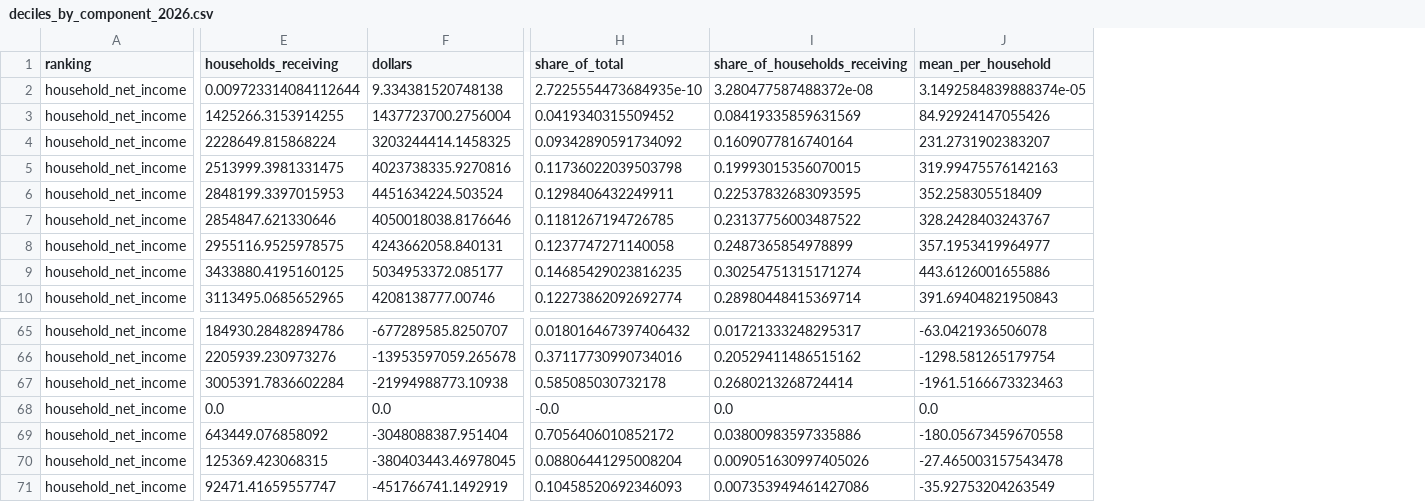
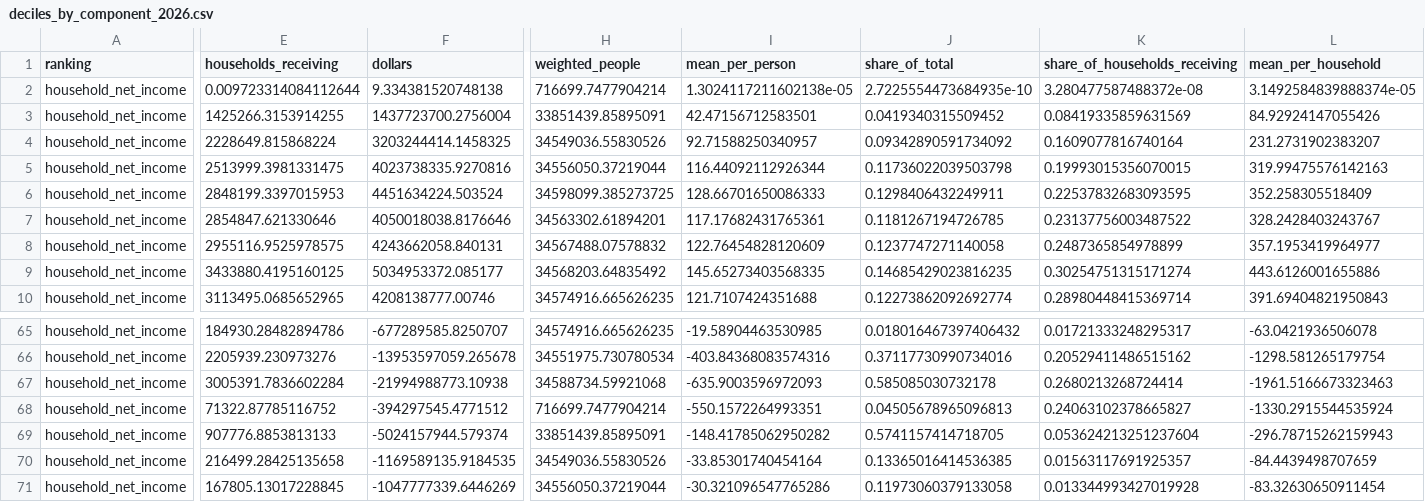
Before and after one commit to PolicyEngine/analysis-notebooks, a CSV file: us/congress/fisc_marriage_bonus/results/deciles_by_component_2026.csv, drawn as a sheet; only a part is shown, gaps mark what is left out; addresses are those after the commit; the diff covers the shown part only; the diff names each change by its address in the sheet, - before the commit and + after, or states it on an @@ line.

```diff
--- a/us/congress/fisc_marriage_bonus/results/deciles_by_component_2026.csv
+++ b/us/congress/fisc_marriage_bonus/results/deciles_by_component_2026.csv
+column H (weighted_people), rows 2-10: 716699.7477904214 | 33851439.85895091 | 34549036.55830526 | 34556050.37219044 | 34598099.385273725 | 34563302.61894201 | 34567488.07578832 | 34568203.64835492 | 34574916.665626235; rows 65-71: 34574916.665626235 | 34551975.730780534 | 34588734.59921068 | 716699.7477904214 | 33851439.85895091 | 34549036.55830526 | 34556050.37219044
+column I (mean_per_person), rows 2-10: 1.3024117211602138e-05 | 42.47156712583501 | 92.71588250340957 | 116.44092112926344 | 128.66701650086333 | 117.17682431765361 | 122.76454828120609 | 145.65273403568335 | 121.7107424351688; rows 65-71: -19.58904463530985 | -403.84368083574316 | -635.9003596972093 | -550.1572264993351 | -148.41785062950282 | -33.85301740454164 | -30.321096547765286
-E68 (households_receiving): 0.0
+E68 (households_receiving): 71322.87785116752
-F68 (dollars): 0.0
+F68 (dollars): -394297545.4771512
-J68 (share_of_total): -0.0
+J68 (share_of_total): 0.04505678965096813
-K68 (share_of_households_receiving): 0.0
+K68 (share_of_households_receiving): 0.24063102378665827
-L68 (mean_per_household): 0.0
+L68 (mean_per_household): -1330.2915544535924
-E69 (households_receiving): 643449.076858092
+E69 (households_receiving): 907776.8853813133
-F69 (dollars): -3048088387.951404
+F69 (dollars): -5024157944.579374
-J69 (share_of_total): 0.7056406010852172
+J69 (share_of_total): 0.5741157414718705
-K69 (share_of_households_receiving): 0.03800983597335886
+K69 (share_of_households_receiving): 0.053624213251237604
-L69 (mean_per_household): -180.05673459670558
+L69 (mean_per_household): -296.78715262159943
-E70 (households_receiving): 125369.423068315
+E70 (households_receiving): 216499.28425135658
-F70 (dollars): -380403443.46978045
+F70 (dollars): -1169589135.9184535
-J70 (share_of_total): 0.08806441295008204
+J70 (share_of_total): 0.13365016414536385
-K70 (share_of_households_receiving): 0.009051630997405026
+K70 (share_of_households_receiving): 0.01563117691925357
-L70 (mean_per_household): -27.465003157543478
+L70 (mean_per_household): -84.4439498707659
-E71 (households_receiving): 92471.41659557747
+E71 (households_receiving): 167805.13017228845
-F71 (dollars): -451766741.1492919
+F71 (dollars): -1047777339.6446269
-J71 (share_of_total): 0.10458520692346093
+J71 (share_of_total): 0.11973060379133058
-K71 (share_of_households_receiving): 0.007353949461427086
+K71 (share_of_households_receiving): 0.013344993427019928
-L71 (mean_per_household): -35.92753204263549
+L71 (mean_per_household): -83.32630650911454
```
Also changed, not shown: 132 edited cells elsewhere in this file, us/congress/fisc_marriage_bonus/results/component_summary_2026.csv, us/congress/fisc_marriage_bonus/results/gini_by_provision_2026.csv, 9 other files.
